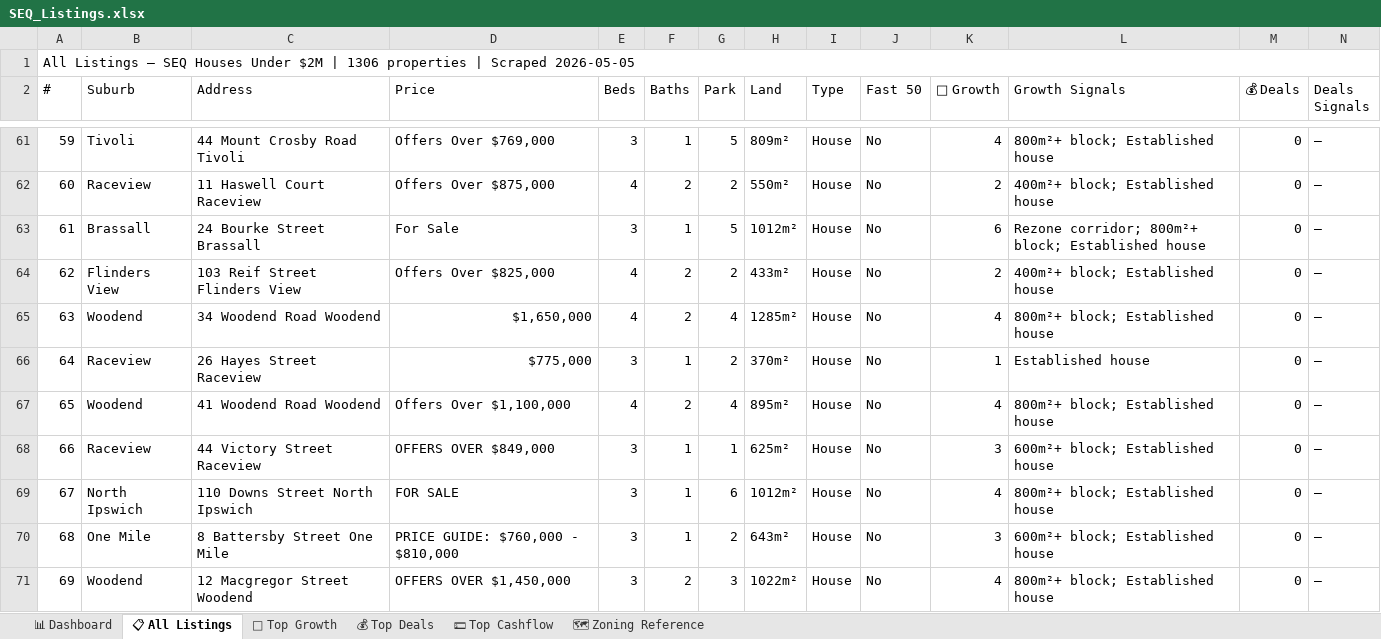
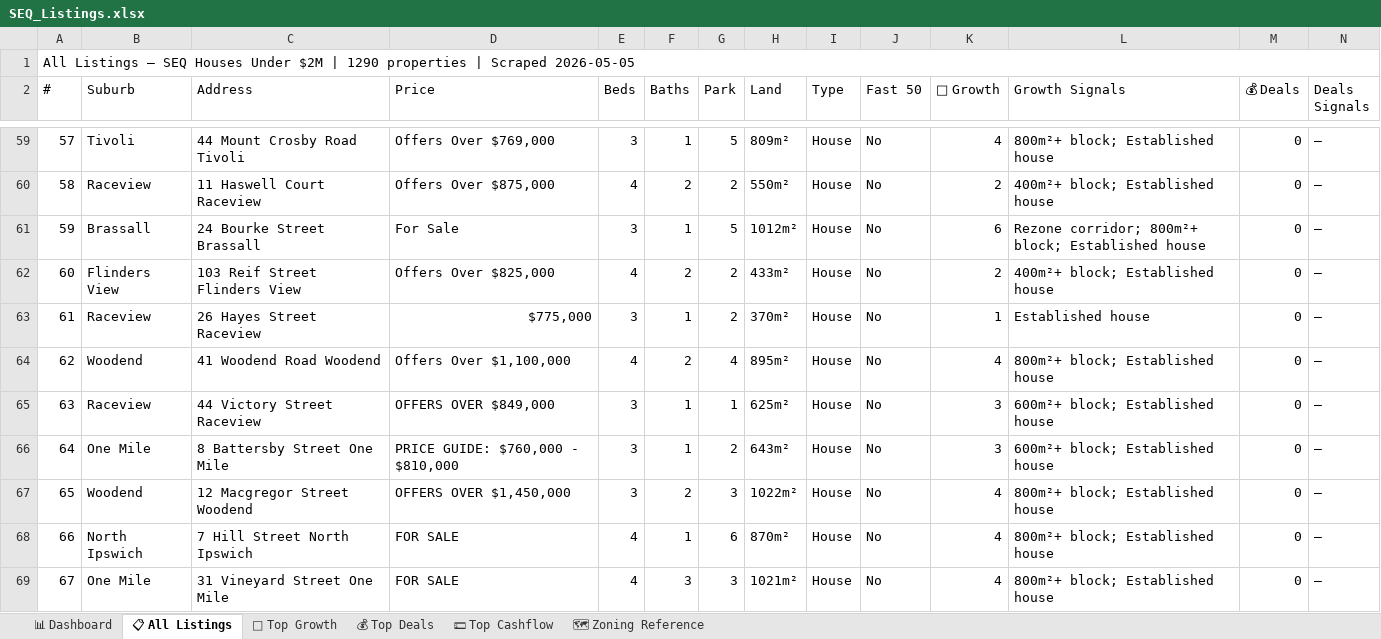
Before and after one commit to Decision-Architect-AU/Property-Listing-Scraper, an Excel workbook: SEQ_Listings.xlsx, sheet 📋 All Listings, drawn as a sheet; only a part is shown, gaps mark what is left out; the shorter side is filled out with more unchanged rows; values as stored, in another font and other column widths than the file's, no cell formats; rows hold the shown columns only; the diff covers the shown part only; the diff names each change by its address in the sheet, - before the commit and + after, or states it on an @@ line.

```diff
--- a/SEQ_Listings.xlsx (sheet 📋 All Listings)
+++ b/SEQ_Listings.xlsx (sheet 📋 All Listings)
@@ column A (#) renumbered from row 1 down @@
-row 65: 63 | Woodend | 34 Woodend Road Woodend | $1,650,000 | 4 | 2 | 4 | 1285m² | House | No | 4 | 800m²+ block; Established house | 0 | —
-row 69: 67 | North Ipswich | 110 Downs Street North Ipswich | FOR SALE | 3 | 1 | 6 | 1012m² | House | No | 4 | 800m²+ block; Established house | 0 | —
```
Also changed, not shown: 14 removed rows elsewhere in this sheet, sheet 💵 Top Cashflow, sheet 🌱 Top Growth, sheet 💰 Top Deals, sheet 📊 Dashboard, cell formats, 25 other files.
